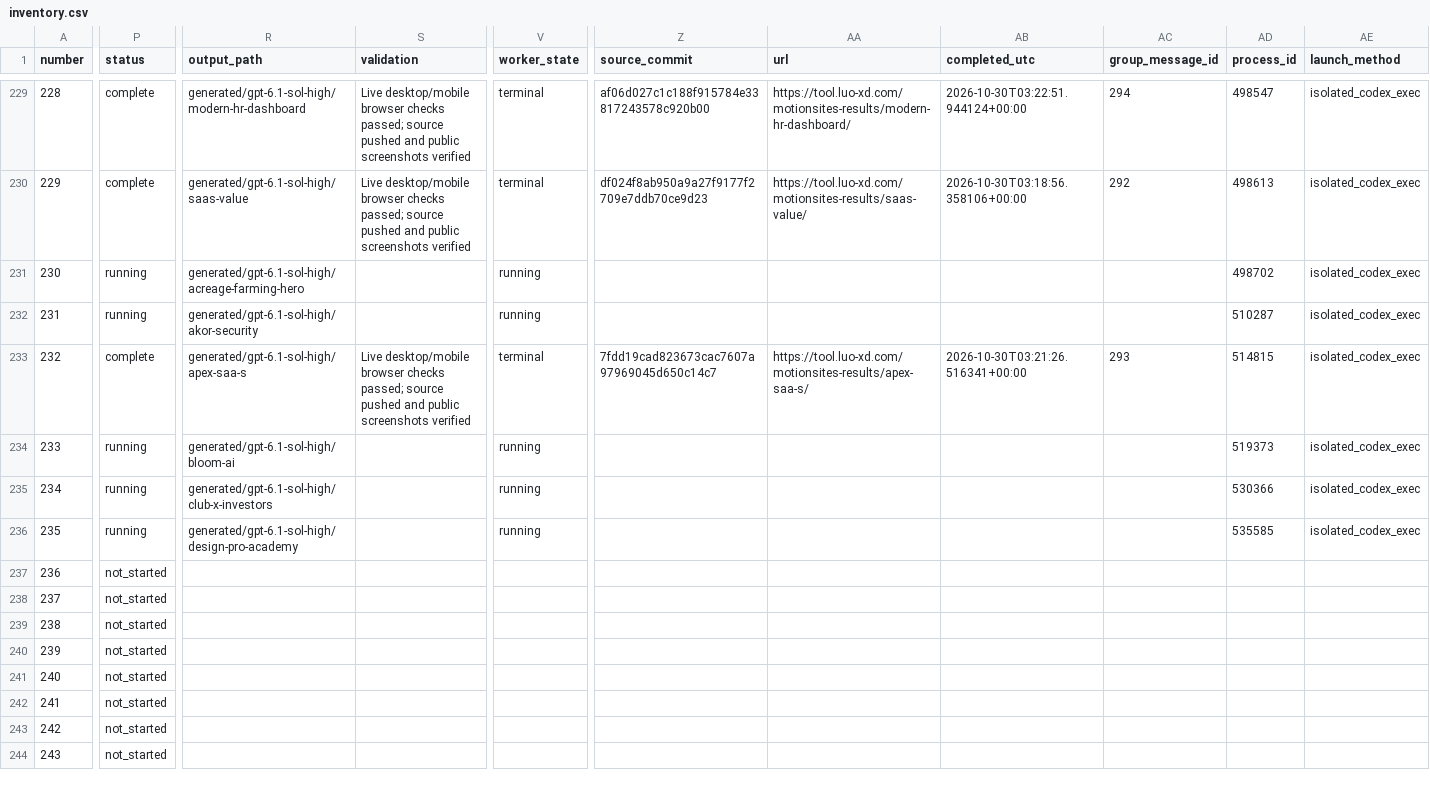
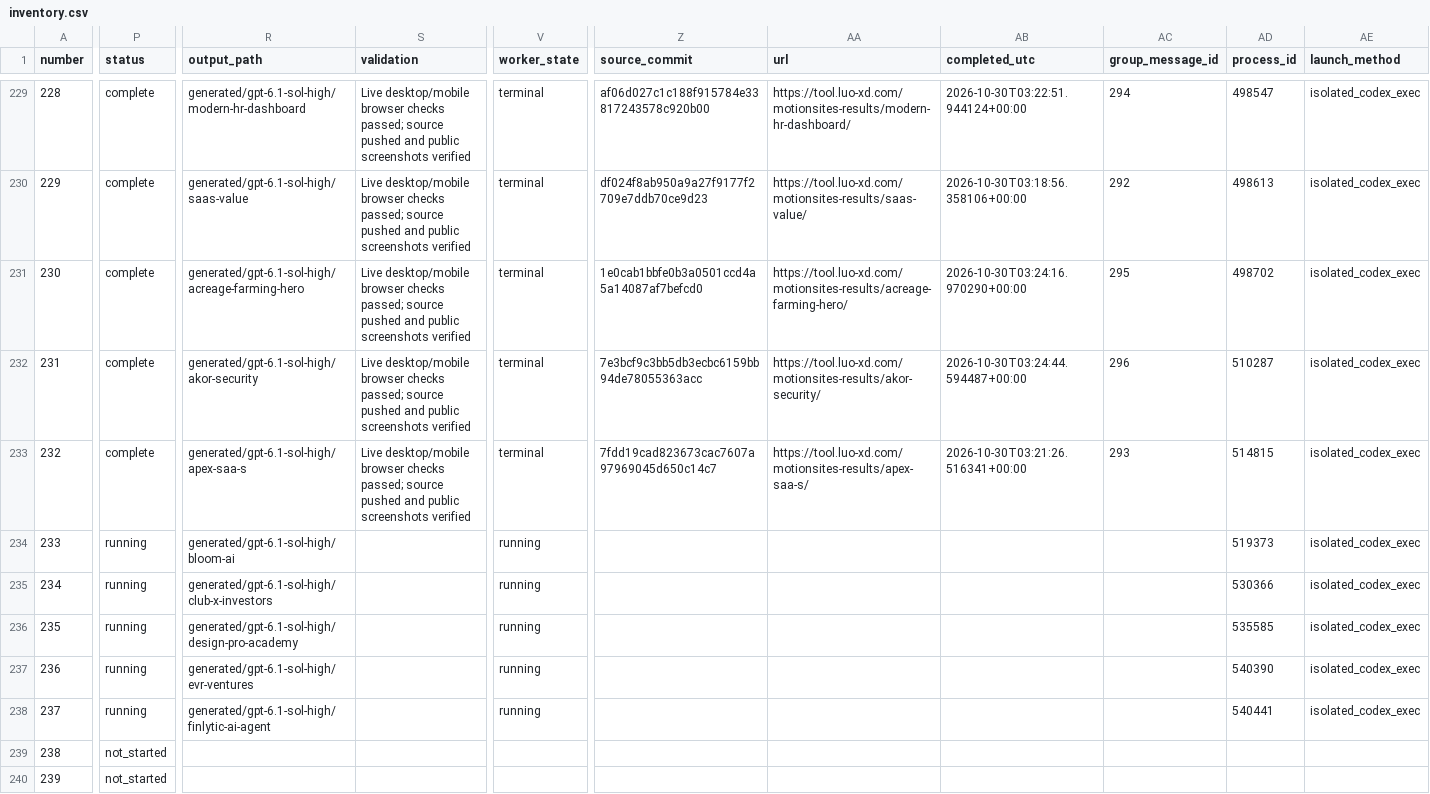
Before and after one commit to radish40/MotionSites, a CSV file: docs/gpt-6.1-sol-high/inventory.csv, drawn as a sheet; only a part is shown, gaps mark what is left out; the shorter side is filled out with more unchanged rows; the diff covers the shown part only; the diff names each change by its address in the sheet, - before the commit and + after, or states it on an @@ line.

```diff
--- a/docs/gpt-6.1-sol-high/inventory.csv
+++ b/docs/gpt-6.1-sol-high/inventory.csv
-P231:P232 (status): running
+P231:P232 (status): complete
-S231:S232 (validation): (empty)
+S231:S232 (validation): Live desktop/mobile browser checks passed; source pushed and public screenshots verified
-V231:V232 (worker_state): running
+V231:V232 (worker_state): terminal
-Z231 (source_commit): (empty)
+Z231 (source_commit): 1e0cab1bbfe0b3a0501ccd4a5a14087af7befcd0
-AA231 (url): (empty)
+AA231 (url): https://tool.luo-xd.com/motionsites-results/acreage-farming-hero/
-AB231 (completed_utc): (empty)
+AB231 (completed_utc): 2026-10-30T03:24:16.970290+00:00
-AC231 (group_message_id): (empty)
+AC231 (group_message_id): 295
-Z232 (source_commit): (empty)
+Z232 (source_commit): 7e3bcf9c3bb5db3ecbc6159bb94de78055363acc
-AA232 (url): (empty)
+AA232 (url): https://tool.luo-xd.com/motionsites-results/akor-security/
-AB232 (completed_utc): (empty)
+AB232 (completed_utc): 2026-10-30T03:24:44.594487+00:00
-AC232 (group_message_id): (empty)
+AC232 (group_message_id): 296
-P237:P238 (status): not_started
+P237:P238 (status): running
-R237 (output_path): (empty)
+R237 (output_path): generated/gpt-6.1-sol-high/evr-ventures
-V237:V238 (worker_state): (empty)
+V237:V238 (worker_state): running
-AD237 (process_id): (empty)
+AD237 (process_id): 540390
-AE237:AE238 (launch_method): (empty)
+AE237:AE238 (launch_method): isolated_codex_exec
-R238 (output_path): (empty)
+R238 (output_path): generated/gpt-6.1-sol-high/finlytic-ai-agent
-AD238 (process_id): (empty)
+AD238 (process_id): 540441
```
Also changed, not shown: 4 edited cells elsewhere in this file, 4 other files.
